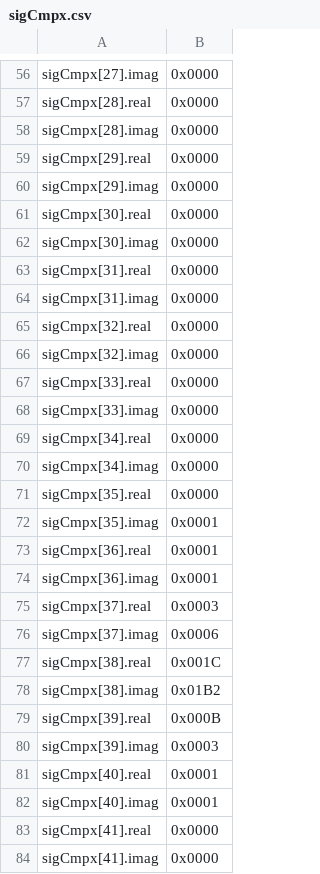
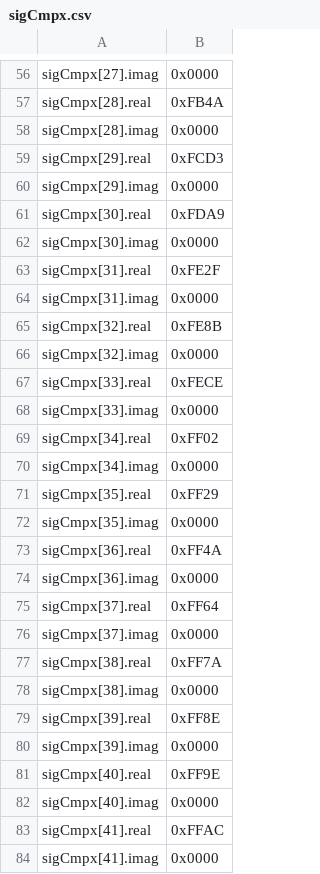
Before and after one commit to freq0ut/Senior-Design, a CSV file: dsPIC33/MATLAB_FFT_Testbench/sigCmpx.csv (was dsPIC33/Joshua_dsPIC30F_FFT_Example_Code.X/MATLAB_FFT_Testbench/sigCmpx.csv), drawn as a sheet; only a part is shown, gaps mark what is left out; the diff covers the shown part only; the diff names each change by its address in the sheet, - before the commit and + after, or states it on an @@ line.

```diff
--- a/dsPIC33/Joshua_dsPIC30F_FFT_Example_Code.X/MATLAB_FFT_Testbench/sigCmpx.csv
+++ b/dsPIC33/MATLAB_FFT_Testbench/sigCmpx.csv
-B57: 0x0000
+B57: 0xFB4A
-B59: 0x0000
+B59: 0xFCD3
-B61: 0x0000
+B61: 0xFDA9
-B63: 0x0000
+B63: 0xFE2F
-B65: 0x0000
+B65: 0xFE8B
-B67: 0x0000
+B67: 0xFECE
-B69: 0x0000
+B69: 0xFF02
-B71: 0x0000
+B71: 0xFF29
-B72: 0x0001
+B72: 0x0000
-B73: 0x0001
+B73: 0xFF4A
-B74: 0x0001
+B74: 0x0000
-B75: 0x0003
+B75: 0xFF64
-B76: 0x0006
+B76: 0x0000
-B77: 0x001C
+B77: 0xFF7A
-B78: 0x01B2
+B78: 0x0000
-B79: 0x000B
+B79: 0xFF8E
-B80: 0x0003
+B80: 0x0000
-B81: 0x0001
+B81: 0xFF9E
-B82: 0x0001
+B82: 0x0000
-B83: 0x0000
+B83: 0xFFAC
```
Also changed, not shown: 156 edited cells elsewhere in this file, 26 other files.
